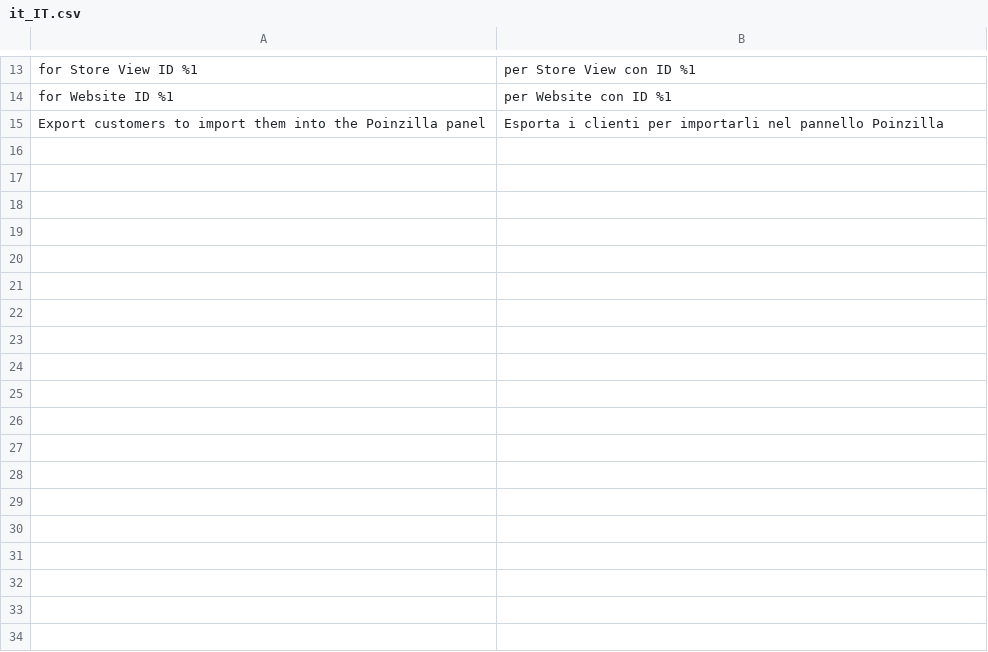
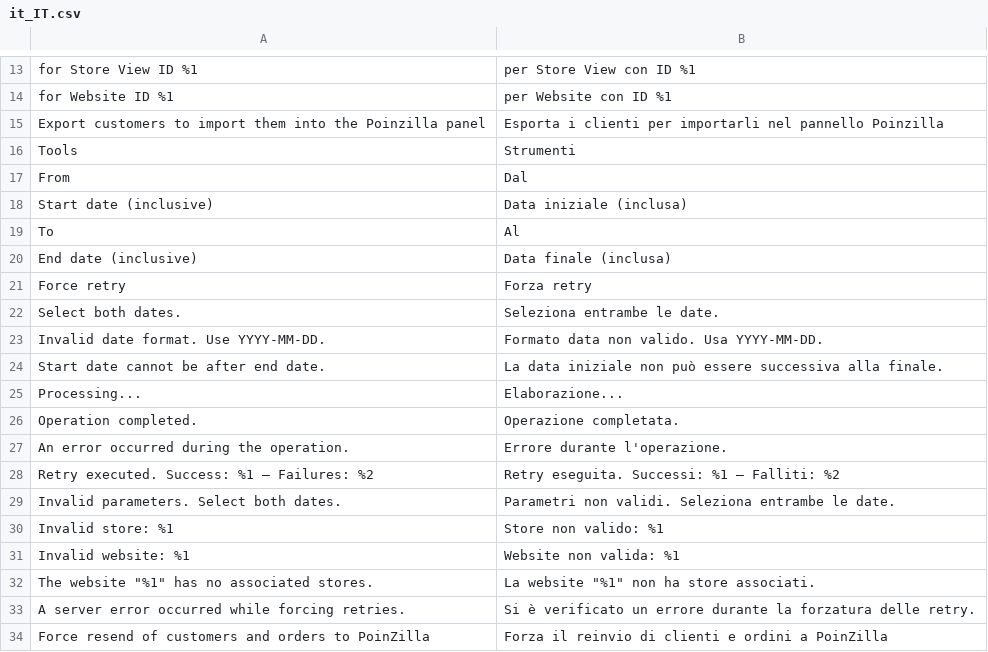
Before and after one commit to feedaty/Feedaty_Poinzilla-Magento2, a CSV file: i18n/it_IT.csv, drawn as a sheet; only a part is shown, gaps mark what is left out.

Commit message:
Recode retry and fix

```diff
--- a/i18n/it_IT.csv
+++ b/i18n/it_IT.csv
@@ -15 +15,20 @@
 "Export customers to import them into the Poinzilla panel","Esporta i clienti per importarli nel pannello Poinzilla"
+"Tools","Strumenti"
+"From","Dal"
+"Start date (inclusive)","Data iniziale (inclusa)"
+"To","Al"
+"End date (inclusive)","Data finale (inclusa)"
+"Force retry","Forza retry"
+"Select both dates.","Seleziona entrambe le date."
+"Invalid date format. Use YYYY-MM-DD.","Formato data non valido. Usa YYYY-MM-DD."
+"Start date cannot be after end date.","La data iniziale non può essere successiva alla finale."
+"Processing...","Elaborazione..."
+"Operation completed.","Operazione completata."
+"An error occurred during the operation.","Errore durante l'operazione."
+"Retry executed. Success: %1 — Failures: %2","Retry eseguita. Successi: %1 — Falliti: %2"
+"Invalid parameters. Select both dates.","Parametri non validi. Seleziona entrambe le date."
+"Invalid store: %1","Store non valido: %1"
+"Invalid website: %1","Website non valida: %1"
+"The website ""%1"" has no associated stores.","La website ""%1"" non ha store associati."
+"A server error occurred while forcing retries.","Si è verificato un errore durante la forzatura delle retry."
+"Force resend of customers and orders to PoinZilla","Forza il reinvio di clienti e ordini a PoinZilla"
```
Also changed, not shown: 6 other files.
